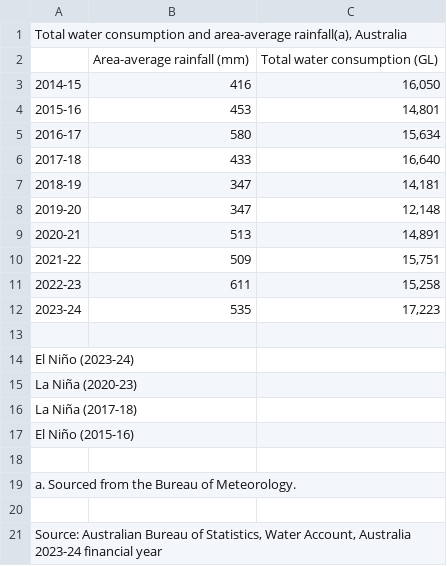
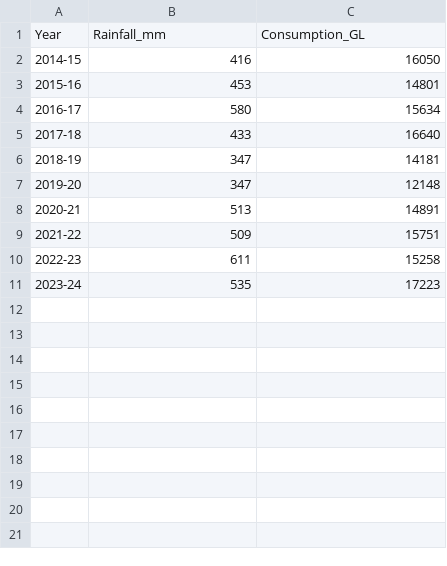
Before and after one commit to AslamAnis/FIT2179DV2, a CSV file: data/consumption_vs_rainfall.csv, drawn as a sheet.

Commit message:
Update CSV format for water consumption data

```diff
--- a/data/consumption_vs_rainfall.csv
+++ b/data/consumption_vs_rainfall.csv
@@ -1,21 +1,11 @@
-"Total water consumption and area-average rainfall(a), Australia"
-,"Area-average rainfall (mm)","Total water consumption (GL)"
-"2014-15","416","16,050"
-"2015-16","453","14,801"
-"2016-17","580","15,634"
-"2017-18","433","16,640"
-"2018-19","347","14,181"
-"2019-20","347","12,148"
-"2020-21","513","14,891"
-"2021-22","509","15,751"
-"2022-23","611","15,258"
-"2023-24","535","17,223"
-
-" El Niño (2023-24)"
-" La Niña (2020-23)"
-" La Niña (2017-18)"
-" El Niño (2015-16)"
-
-" a. Sourced from the Bureau of Meteorology."
-
-" Source: Australian Bureau of Statistics, Water Account, Australia 2023-24 financial year"
+Year,Rainfall_mm,Consumption_GL
+2014-15,416,16050
+2015-16,453,14801
+2016-17,580,15634
+2017-18,433,16640
+2018-19,347,14181
+2019-20,347,12148
+2020-21,513,14891
+2021-22,509,15751
+2022-23,611,15258
+2023-24,535,17223
```
